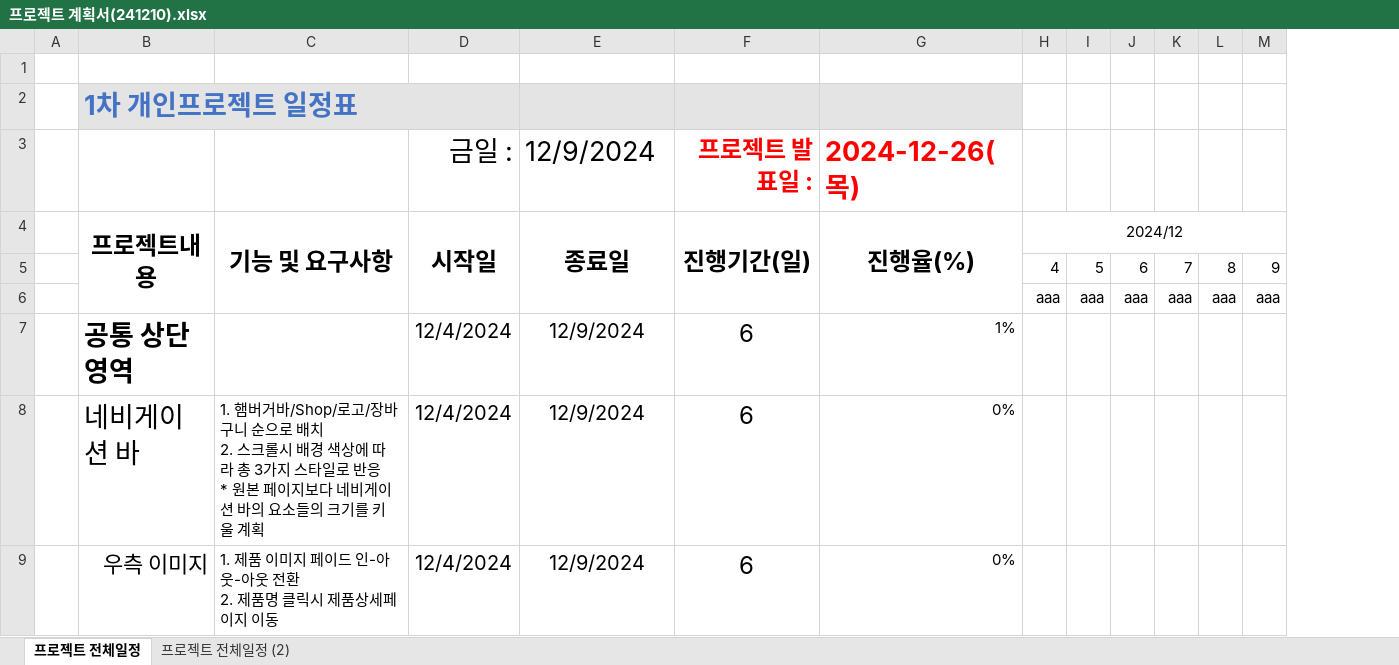
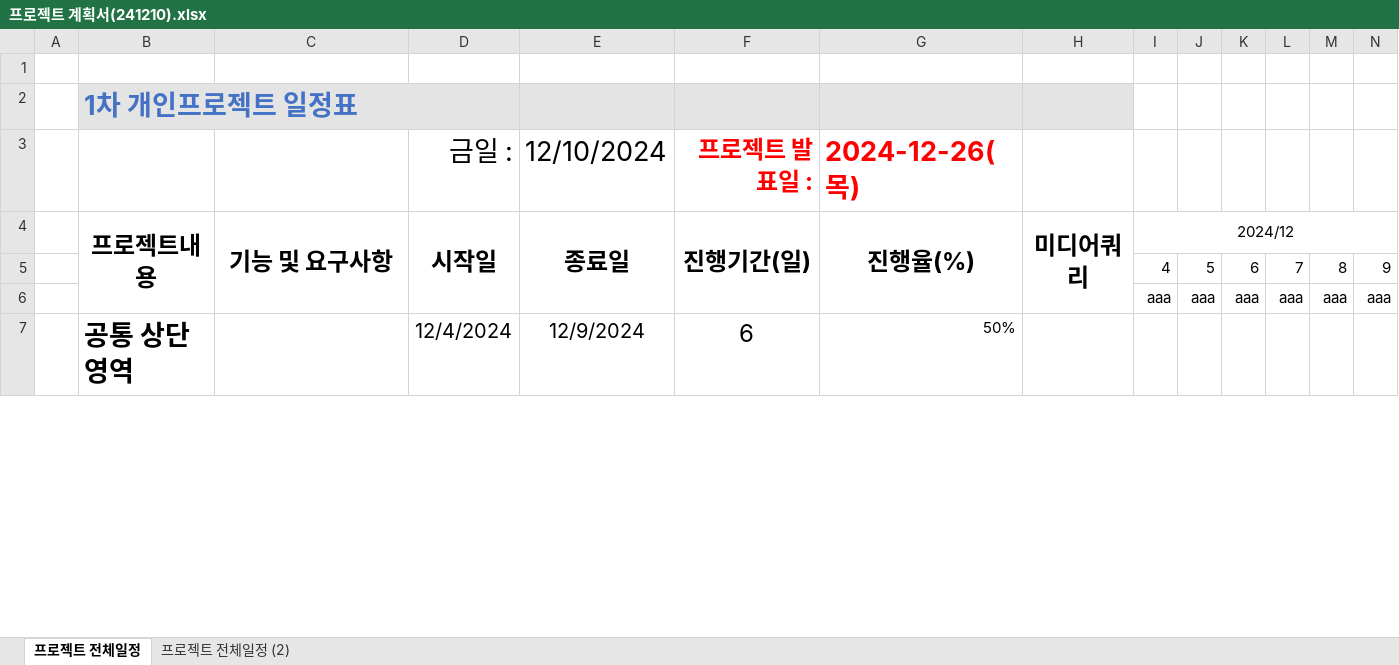
Before and after one commit to Hyeonseok0529/FED-RV-YHS, an Excel workbook: 9999.개인프로젝트/01.분석설계/프로젝트 관리/프로젝트 계획서(241210).xlsx, sheet 프로젝트 전체일정, drawn as a sheet; only a part is shown; values as stored, in another font and other column widths than the file's, no borders; charts and pictures and conditional formats not drawn; removed rows and columns are numbered as before the commit, all else as after; rows hold the shown columns only; ↵ is a line break in a cell; the diff covers the shown part only; the diff names each change by its address in the sheet, - before the commit and + after, or states it on an @@ line.

Commit message:
프로젝트 업뎃

```diff
--- a/9999.개인프로젝트/01.분석설계/프로젝트 관리/프로젝트 계획서(241210).xlsx (sheet 프로젝트 전체일정)
+++ b/9999.개인프로젝트/01.분석설계/프로젝트 관리/프로젝트 계획서(241210).xlsx (sheet 프로젝트 전체일정)
+column H, row 4: 미디어쿼리
-E3: 12/9/2024
+E3: 12/10/2024
-G7: 1%
+G7: 50%
-row 8:  | 네비게이션 바 | 1. 햄버거바/Shop/로고/장바구니 순으로 배치 ↵ 2. 스크롤시 배경 색상에 따라 총 3가지 스타일로 반응 ↵ * 원본 페이지보다 네비게이션 바의 요소들의 크기를 키울 계획 | 12/4/2024 | 12/9/2024 | 6 | 0%
-row 9:  | 우측 이미지 | 1. 제품 이미지 페이드 인-아웃-아웃 전환 ↵ 2. 제품명 클릭시 제품상세페이지 이동 | 12/4/2024 | 12/9/2024 | 6 | 0%
```
Also changed, not shown: 1 removed row and 20 hidden or unhidden rows elsewhere in this sheet, sheet 프로젝트 전체일정 (2), formulas that keep their value, hidden cells, charts or pictures, 1 other file.
